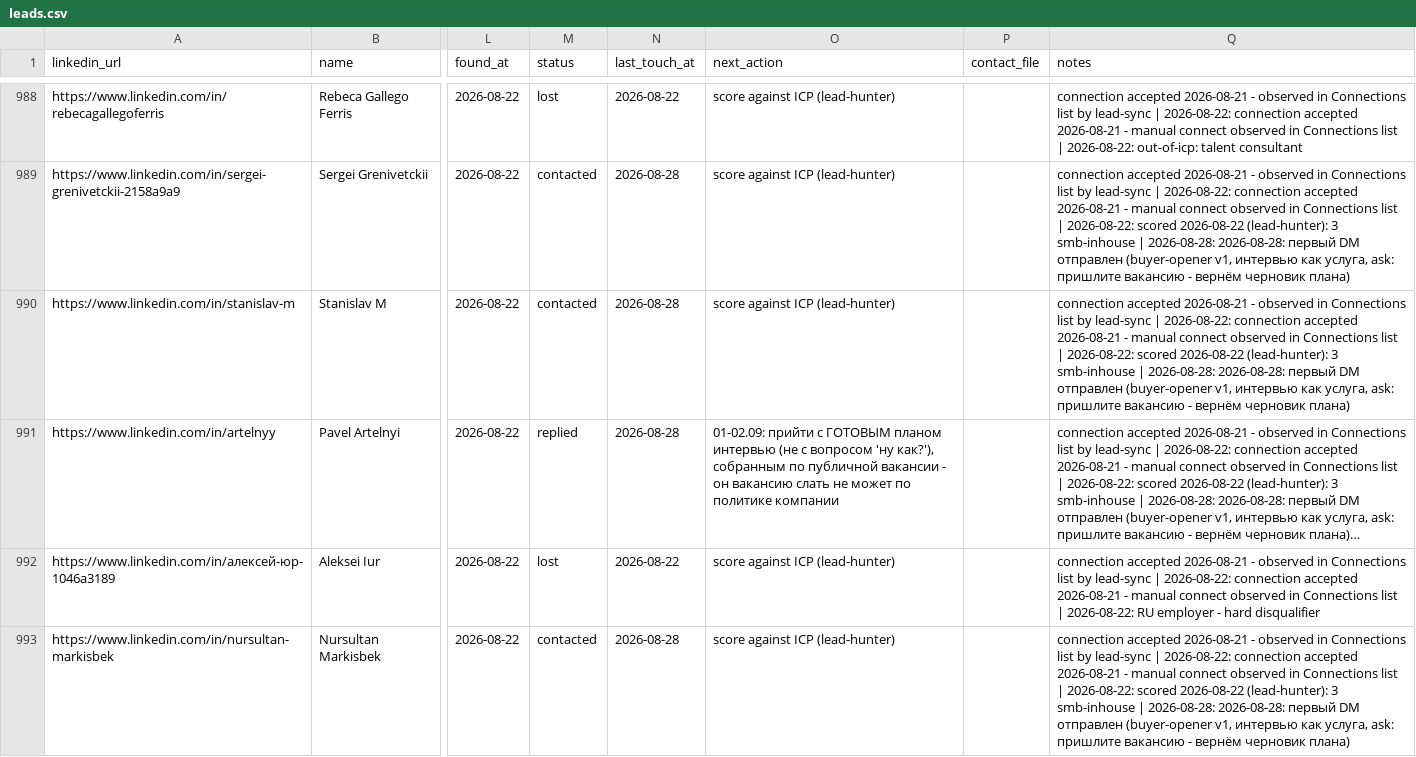
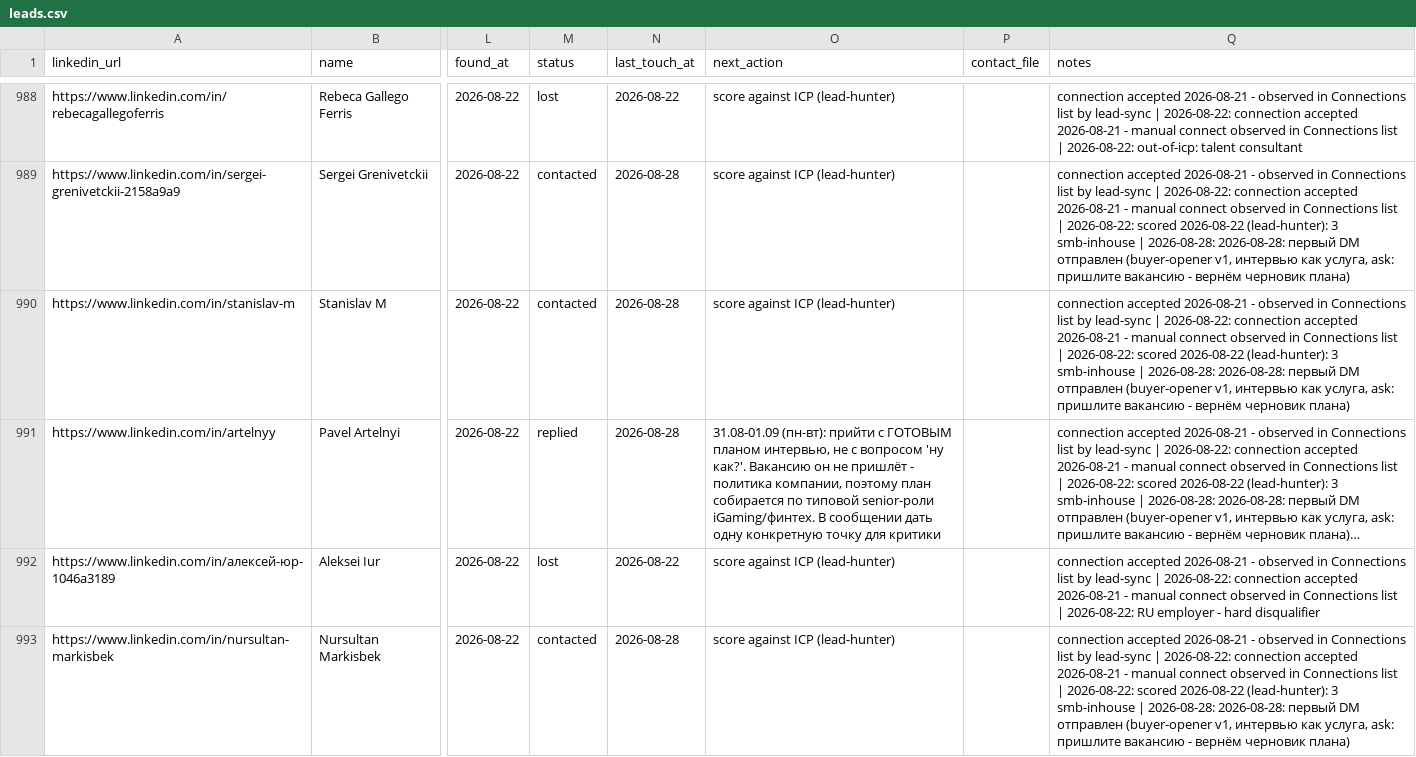
Before and after one commit to aborovkov/hiresignal_sales_brain, a CSV file: crm/leads.csv, drawn as a sheet; only a part is shown, gaps mark what is left out; long unchanged cells end in …; the diff names each change by its address in the sheet, - before the commit and + after, or states it on an @@ line.

```diff
--- a/crm/leads.csv
+++ b/crm/leads.csv
-O991 (next_action): 01-02.09: прийти с ГОТОВЫМ планом интервью (не с вопросом 'ну как?'), собранным по публичной вакансии - он вакансию слать не может по политике компании
+O991 (next_action): 31.08-01.09 (пн-вт): прийти с ГОТОВЫМ планом интервью, не с вопросом 'ну как?'. Вакансию он не пришлёт - политика компании, поэтому план собирается по типовой senior-роли iGaming/финтех. В сообщении дать одну конкретную точку для критики
```
Also changed, not shown: crm/events.csv.
